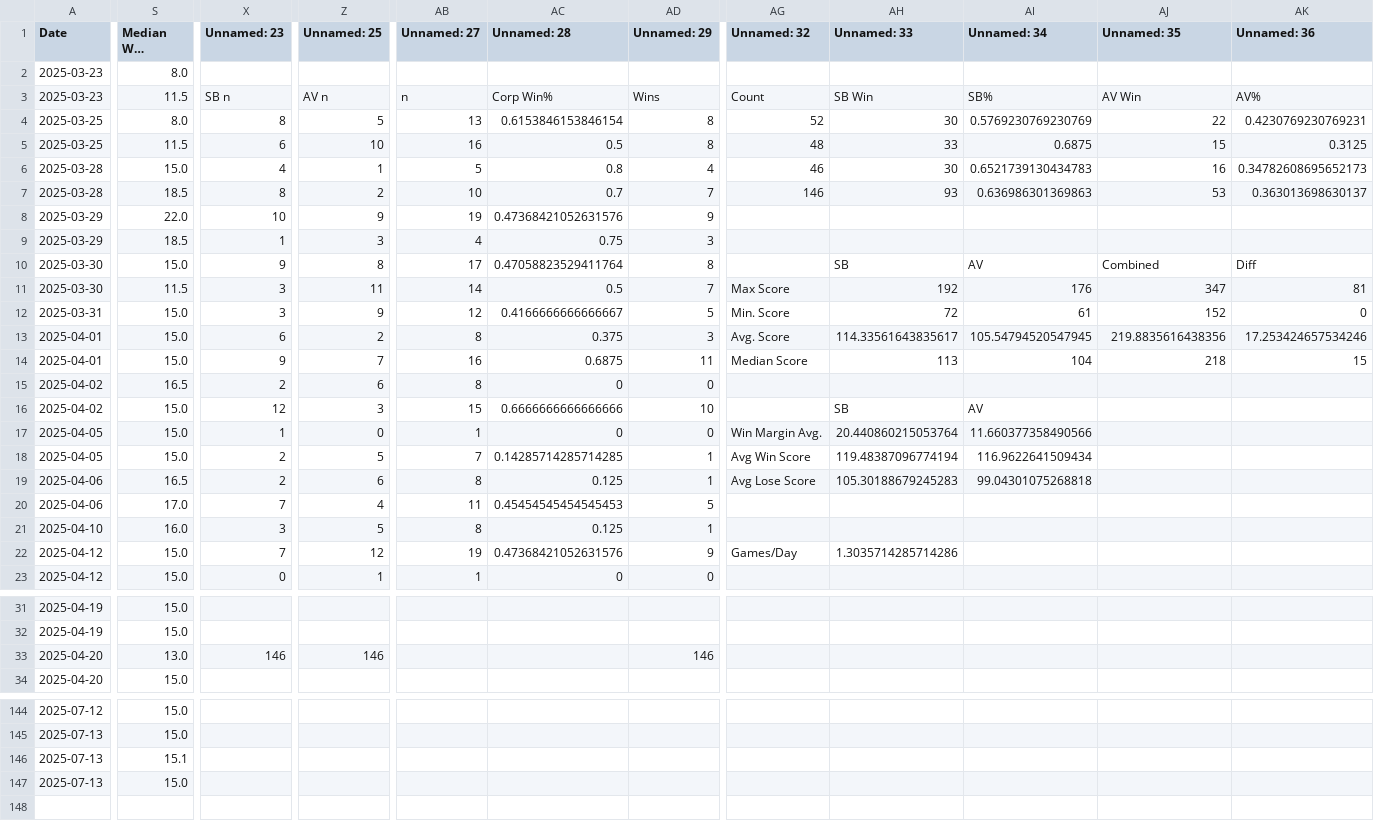
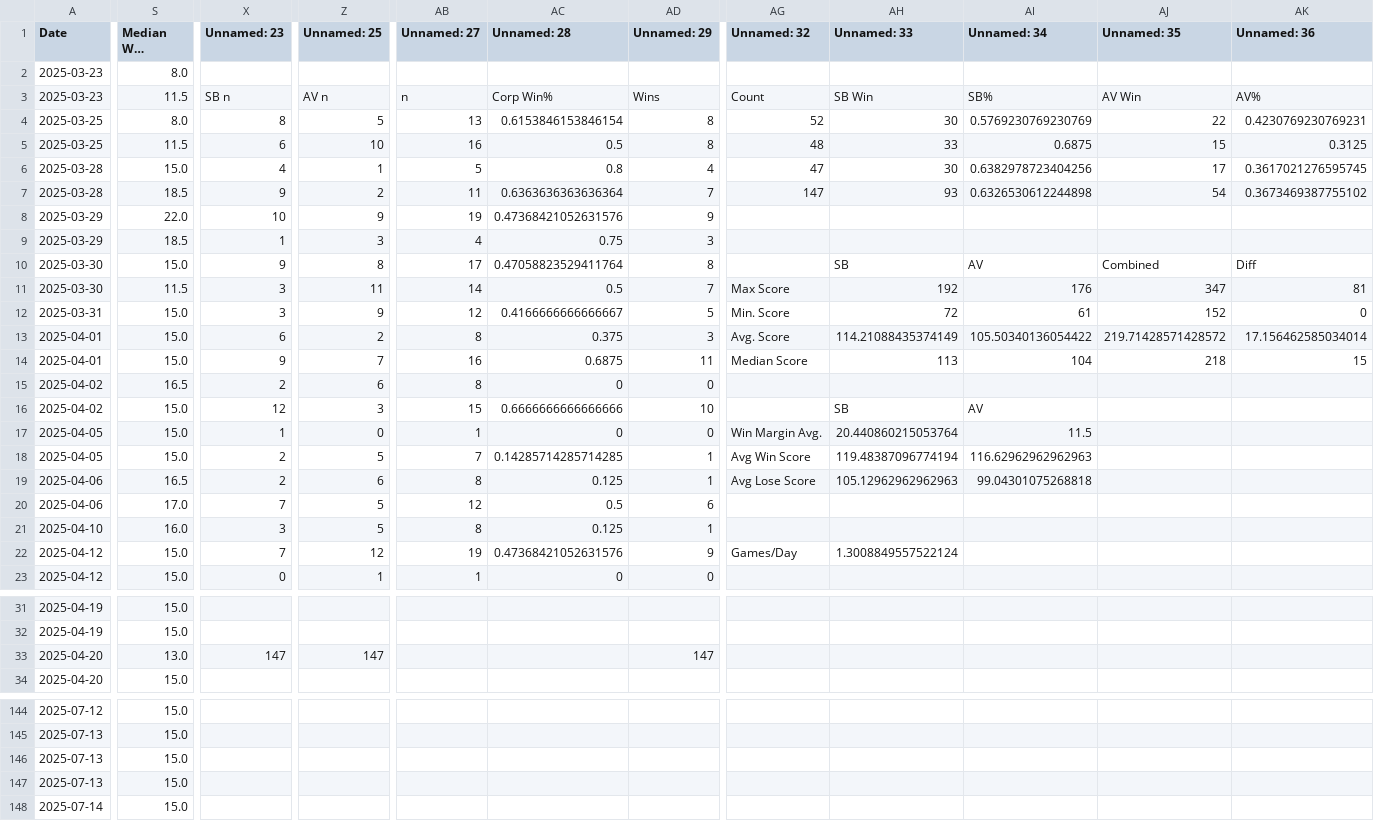
Before and after one commit to sjbergca/terraforming-tracker, a CSV file: games/games.csv, drawn as a sheet; only a part is shown, gaps mark what is left out; long unchanged cells end in …; rows hold the shown columns only; the diff covers the shown part only; the diff names each change by its address in the sheet, - before the commit and + after, or states it on an @@ line.

Commit message:
🔄 Auto-update games.csv

```diff
--- a/games/games.csv
+++ b/games/games.csv
-AG6 (Unnamed: 32): 46
+AG6 (Unnamed: 32): 47
-AI6 (Unnamed: 34): 0.6521739130434783
+AI6 (Unnamed: 34): 0.6382978723404256
-AJ6 (Unnamed: 35): 16
+AJ6 (Unnamed: 35): 17
-AK6 (Unnamed: 36): 0.34782608695652173
+AK6 (Unnamed: 36): 0.3617021276595745
-X7 (Unnamed: 23): 8
+X7 (Unnamed: 23): 9
-AB7 (Unnamed: 27): 10
+AB7 (Unnamed: 27): 11
-AC7 (Unnamed: 28): 0.7
+AC7 (Unnamed: 28): 0.6363636363636364
-AG7 (Unnamed: 32): 146
+AG7 (Unnamed: 32): 147
-AI7 (Unnamed: 34): 0.636986301369863
+AI7 (Unnamed: 34): 0.6326530612244898
-AJ7 (Unnamed: 35): 53
+AJ7 (Unnamed: 35): 54
-AK7 (Unnamed: 36): 0.363013698630137
+AK7 (Unnamed: 36): 0.3673469387755102
-AH13 (Unnamed: 33): 114.33561643835617
+AH13 (Unnamed: 33): 114.21088435374149
-AI13 (Unnamed: 34): 105.54794520547945
+AI13 (Unnamed: 34): 105.50340136054422
-AJ13 (Unnamed: 35): 219.8835616438356
+AJ13 (Unnamed: 35): 219.71428571428572
-AK13 (Unnamed: 36): 17.253424657534246
+AK13 (Unnamed: 36): 17.156462585034014
-AI17 (Unnamed: 34): 11.660377358490566
+AI17 (Unnamed: 34): 11.5
-AI18 (Unnamed: 34): 116.9622641509434
+AI18 (Unnamed: 34): 116.62962962962963
-AH19 (Unnamed: 33): 105.30188679245283
+AH19 (Unnamed: 33): 105.12962962962963
-Z20 (Unnamed: 25): 4
+Z20 (Unnamed: 25): 5
-AB20 (Unnamed: 27): 11
+AB20 (Unnamed: 27): 12
-AC20 (Unnamed: 28): 0.45454545454545453
+AC20 (Unnamed: 28): 0.5
-AD20 (Unnamed: 29): 5
+AD20 (Unnamed: 29): 6
-AH22 (Unnamed: 33): 1.3035714285714286
+AH22 (Unnamed: 33): 1.3008849557522124
-X33 (Unnamed: 23): 146
+X33 (Unnamed: 23): 147
-Z33 (Unnamed: 25): 146
+Z33 (Unnamed: 25): 147
-AD33 (Unnamed: 29): 146
+AD33 (Unnamed: 29): 147
-S146 (Median Win Margin): 15.1
+S146 (Median Win Margin): 15.0
+row 148: 2025-07-14 | 15.0
```
Also changed, not shown: 2 edited cells elsewhere in this file.
